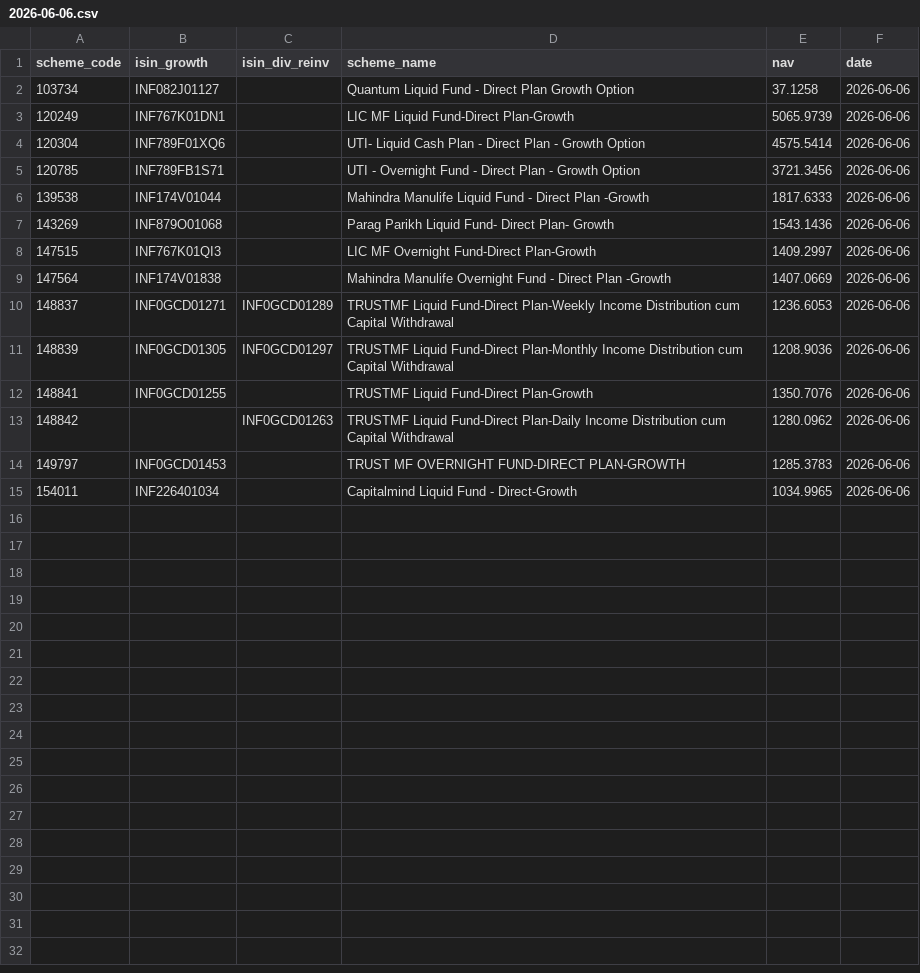
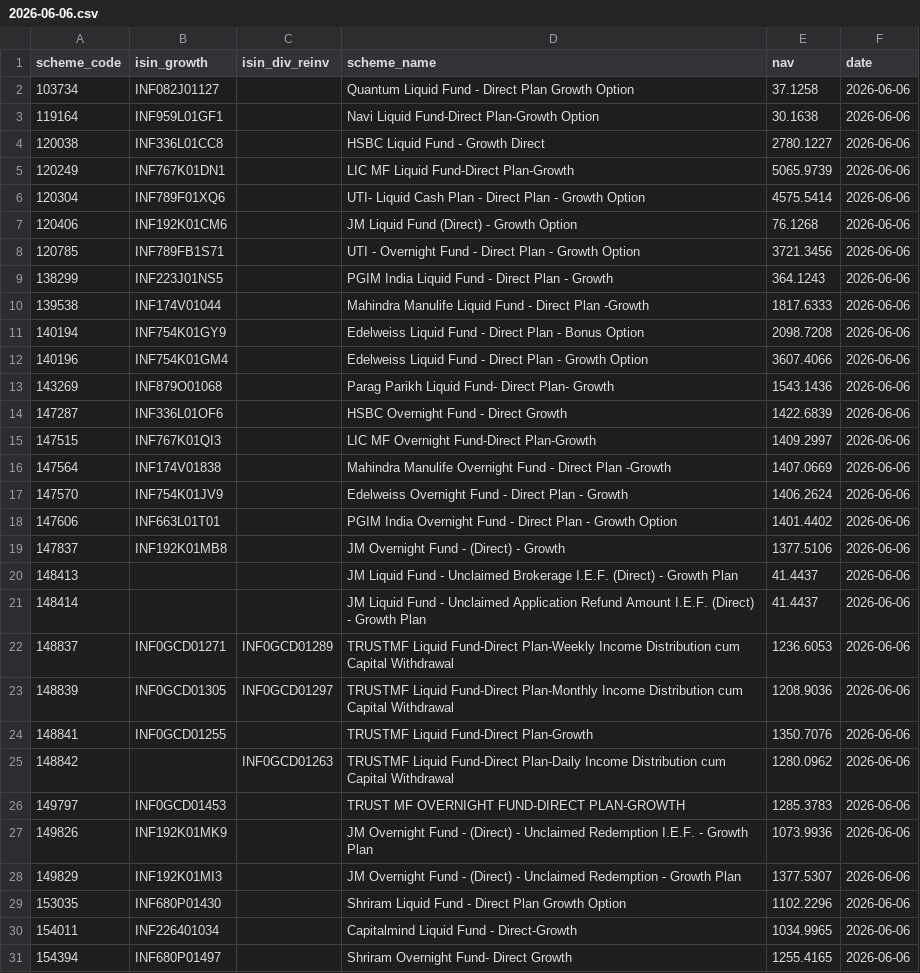
Before and after one commit to finfee-ai/nav-data-dump, a CSV file: data/daily/2026-06-06.csv, drawn as a sheet.

```diff
--- a/data/daily/2026-06-06.csv
+++ b/data/daily/2026-06-06.csv
@@ -2,9 +2,21 @@ scheme_code,isin_growth,isin_div_reinv,scheme_name,nav,date
 103734,INF082J01127,,Quantum Liquid Fund - Direct Plan Growth Option,37.1258,2026-06-06
+119164,INF959L01GF1,,Navi Liquid Fund-Direct Plan-Growth Option,30.1638,2026-06-06
+120038,INF336L01CC8,,HSBC Liquid Fund -  Growth Direct,2780.1227,2026-06-06
 120249,INF767K01DN1,,LIC MF Liquid Fund-Direct Plan-Growth,5065.9739,2026-06-06
 120304,INF789F01XQ6,,UTI-  Liquid Cash Plan - Direct Plan - Growth Option,4575.5414,2026-06-06
+120406,INF192K01CM6,,JM Liquid Fund (Direct) - Growth Option,76.1268,2026-06-06
 120785,INF789FB1S71,,UTI - Overnight Fund - Direct Plan - Growth Option,3721.3456,2026-06-06
+138299,INF223J01NS5,,PGIM India Liquid Fund - Direct Plan - Growth,364.1243,2026-06-06
 139538,INF174V01044,,Mahindra Manulife Liquid Fund - Direct Plan -Growth,1817.6333,2026-06-06
+140194,INF754K01GY9,,Edelweiss Liquid Fund - Direct Plan - Bonus Option,2098.7208,2026-06-06
+140196,INF754K01GM4,,Edelweiss Liquid Fund - Direct Plan - Growth Option,3607.4066,2026-06-06
 143269,INF879O01068,,Parag Parikh Liquid Fund- Direct Plan- Growth,1543.1436,2026-06-06
+147287,INF336L01OF6,,HSBC Overnight Fund - Direct Growth,1422.6839,2026-06-06
 147515,INF767K01QI3,,LIC MF Overnight Fund-Direct Plan-Growth,1409.2997,2026-06-06
 147564,INF174V01838,,Mahindra Manulife Overnight Fund - Direct Plan -Growth,1407.0669,2026-06-06
+147570,INF754K01JV9,,Edelweiss Overnight Fund - Direct Plan - Growth,1406.2624,2026-06-06
+147606,INF663L01T01,,PGIM India Overnight Fund - Direct Plan - Growth Option,1401.4402,2026-06-06
+147837,INF192K01MB8,,JM Overnight Fund - (Direct) - Growth,1377.5106,2026-06-06
+148413,,,JM Liquid Fund - Unclaimed Brokerage I.E.F. (Direct) - Growth Plan,41.4437,2026-06-06
+148414,,,JM Liquid Fund - Unclaimed Application Refund Amount I.E.F. (Direct) - Growth Plan,41.4437,2026-06-06
 148837,INF0GCD01271,INF0GCD01289,TRUSTMF Liquid Fund-Direct Plan-Weekly Income Distribution cum Capital Withdrawal,1236.6053,2026-06-06
@@ -14,2 +26,6 @@ scheme_code,isin_growth,isin_div_reinv,scheme_name,nav,date
 149797,INF0GCD01453,,TRUST MF OVERNIGHT FUND-DIRECT PLAN-GROWTH,1285.3783,2026-06-06
+149826,INF192K01MK9,,JM Overnight Fund - (Direct) - Unclaimed Redemption I.E.F. - Growth Plan,1073.9936,2026-06-06
+149829,INF192K01MI3,,JM Overnight Fund - (Direct) - Unclaimed Redemption - Growth Plan,1377.5307,2026-06-06
+153035,INF680P01430,,Shriram Liquid Fund - Direct Plan Growth Option,1102.2296,2026-06-06
 154011,INF226401034,,Capitalmind Liquid Fund - Direct-Growth,1034.9965,2026-06-06
+154394,INF680P01497,,Shriram Overnight Fund- Direct Growth,1255.4165,2026-06-06
```
Also changed, not shown: data/daily/2026-06-07.csv, data/latest.csv, 3 other files.
